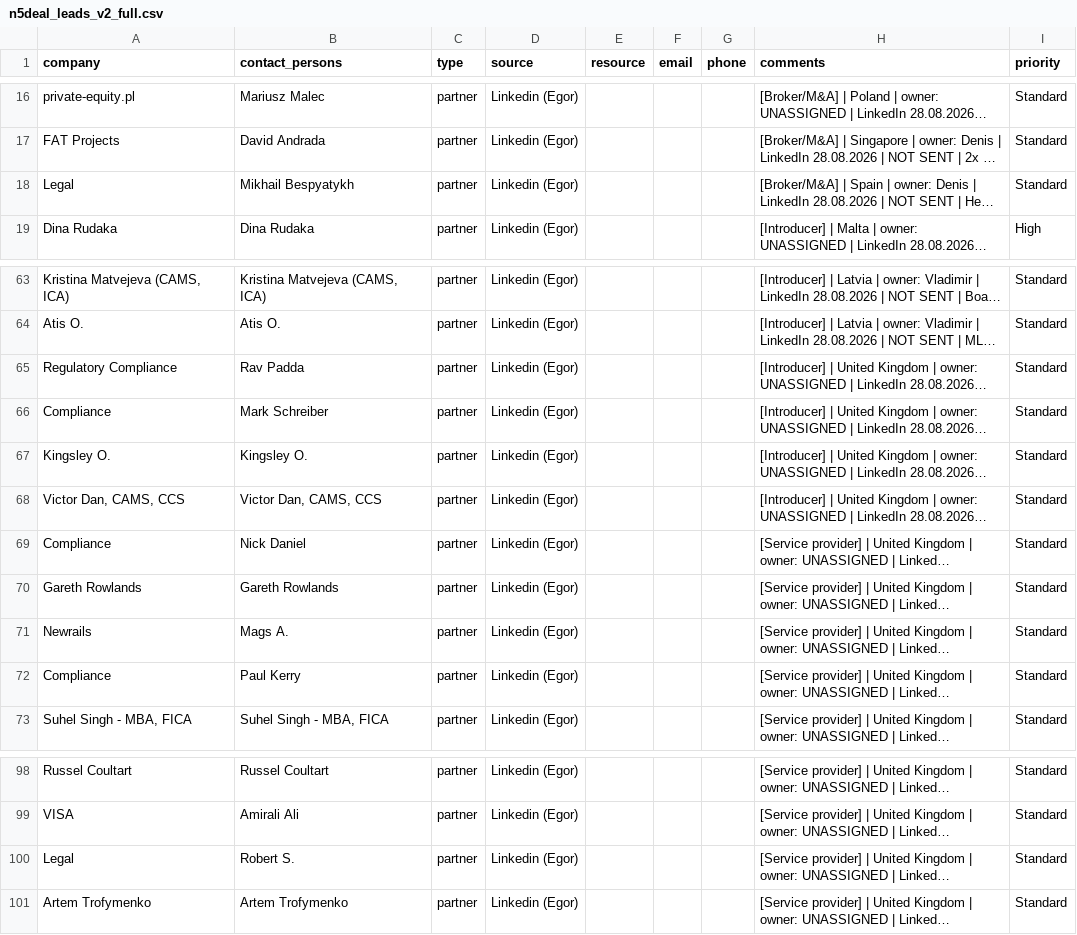
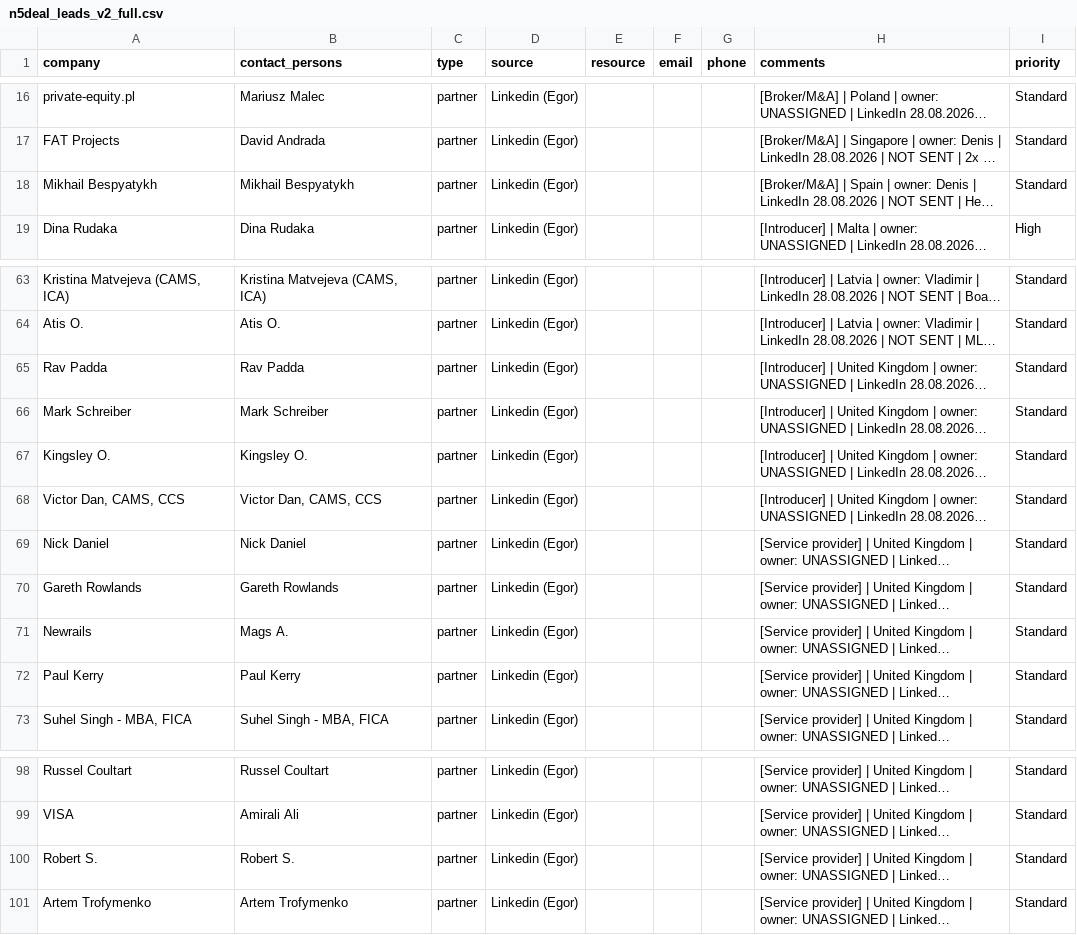
Before and after one commit to utservice3-hash/Serhii_Bespyatchuk, a CSV file: leads/import/n5deal_leads_v2_full.csv, drawn as a sheet; only a part is shown, gaps mark what is left out; long unchanged cells end in …; the diff names each change by its address in the sheet, - before the commit and + after, or states it on an @@ line.

```diff
--- a/leads/import/n5deal_leads_v2_full.csv
+++ b/leads/import/n5deal_leads_v2_full.csv
-A18 (company): Legal
+A18 (company): Mikhail Bespyatykh
-A65 (company): Regulatory Compliance
+A65 (company): Rav Padda
-A66 (company): Compliance
+A66 (company): Mark Schreiber
-A69 (company): Compliance
+A69 (company): Nick Daniel
-A72 (company): Compliance
+A72 (company): Paul Kerry
-A100 (company): Legal
+A100 (company): Robert S.
```
Also changed, not shown: leads/import/n5deal_leads_v2_part01.csv, leads/import/n5deal_leads_v2_part03.csv, 4 other files.
